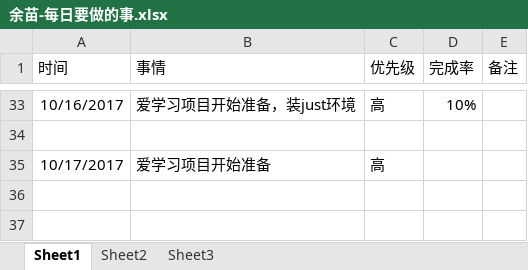
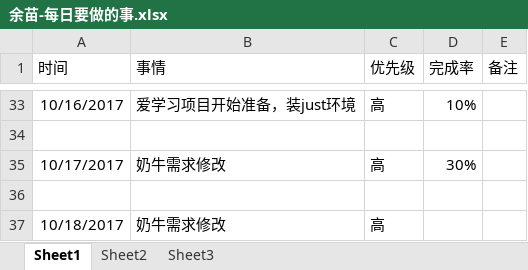
Before and after one commit to bird-start/eshop-doc, an Excel workbook: 交流管理/项目日报/余苗-每日要做的事.xlsx, sheet Sheet1, drawn as a sheet; only a part is shown, gaps mark what is left out; values as stored, in another font and other column widths than the file's, no borders; the diff names each change by its address in the sheet, - before the commit and + after, or states it on an @@ line.

Commit message:
日报

```diff
--- a/交流管理/项目日报/余苗-每日要做的事.xlsx (sheet Sheet1)
+++ b/交流管理/项目日报/余苗-每日要做的事.xlsx (sheet Sheet1)
-B35 (事情): 爱学习项目开始准备
+B35 (事情): 奶牛需求修改
-D35 (完成率): (empty)
+D35 (完成率): 30%
+row 36: (empty)
+row 37: 10/18/2017 | 奶牛需求修改 | 高
```
